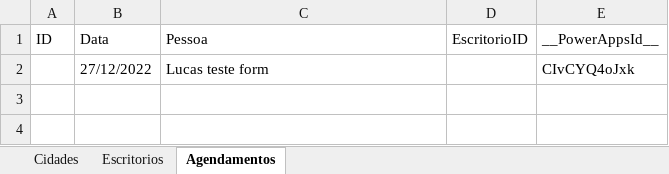
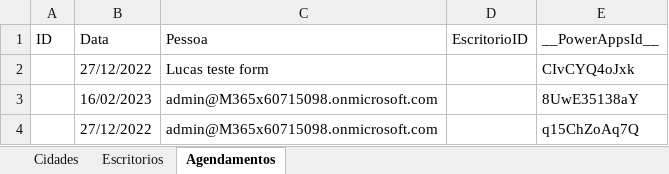
Before and after one commit to HenriqueCsar/Power-Platform, an Excel workbook: 1 - PlanilhaPowerApps.xlsx, sheet Agendamentos, drawn as a sheet; values as stored, in another font and other column widths than the file's, no borders; table styles not drawn; the diff names each change by its address in the sheet, - before the commit and + after, or states it on an @@ line.

Commit message:
Update LAB-PowerApps V20221227

```diff
--- a/1 - PlanilhaPowerApps.xlsx (sheet Agendamentos)
+++ b/1 - PlanilhaPowerApps.xlsx (sheet Agendamentos)
+row 3:  | 16/02/2023 | admin@M365x60715098.onmicrosoft.com |  | 8UwE35138aY
+row 4:  | 27/12/2022 | admin@M365x60715098.onmicrosoft.com |  | q15ChZoAq7Q
```
Also changed, not shown: 1 other file.
